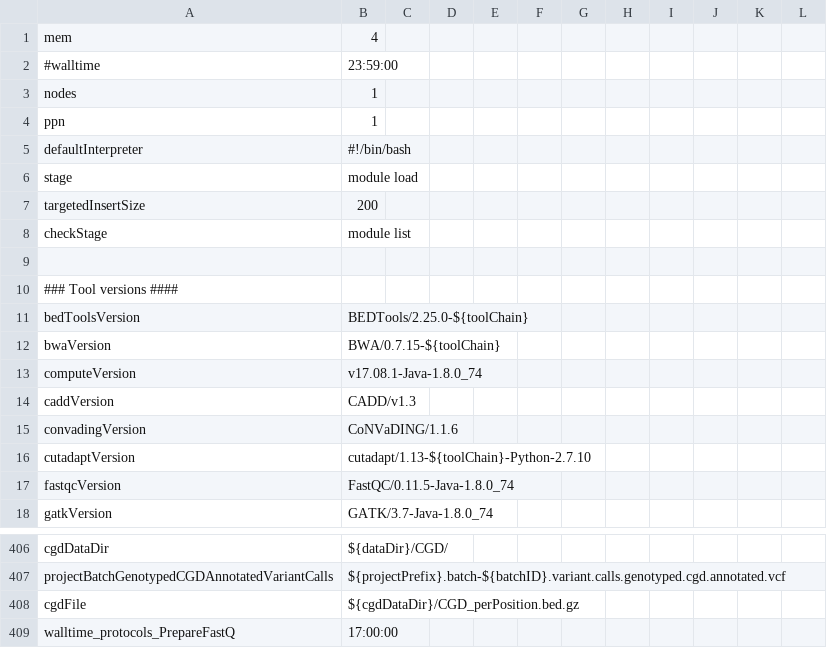
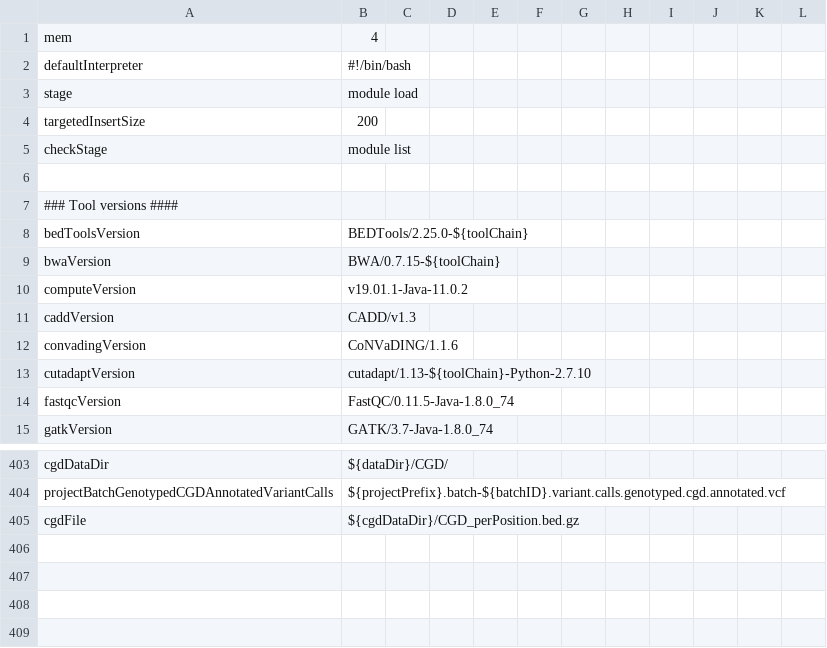
Before and after one commit to molgenis/NGS_DNA, a CSV file: parameters.csv, drawn as a sheet; only a part is shown, gaps mark what is left out.

```diff
--- a/parameters.csv
+++ b/parameters.csv
@@ -1,5 +1,2 @@
 mem,4
-#walltime,23:59:00
-nodes,1
-ppn,1
 defaultInterpreter,#!/bin/bash
@@ -12,3 +9,3 @@ bedToolsVersion,BEDTools/2.25.0-${toolChain}
 bwaVersion,BWA/0.7.15-${toolChain}
-computeVersion,v17.08.1-Java-1.8.0_74
+computeVersion,v19.01.1-Java-11.0.2
 caddVersion,CADD/v1.3
@@ -408,2 +405 @@ projectBatchGenotypedCGDAnnotatedVariantCalls,${projectPrefix}.batch-${batchID}.
 cgdFile,${cgdDataDir}/CGD_perPosition.bed.gz
-walltime_protocols_PrepareFastQ,17:00:00
```
Also changed, not shown: 2 other files.
